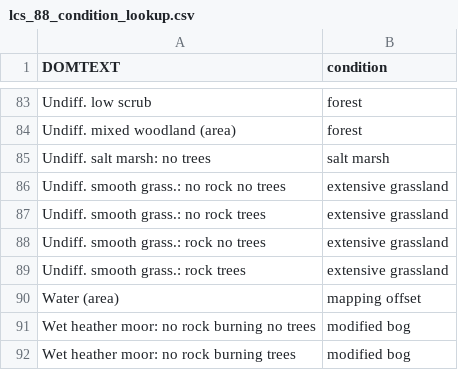
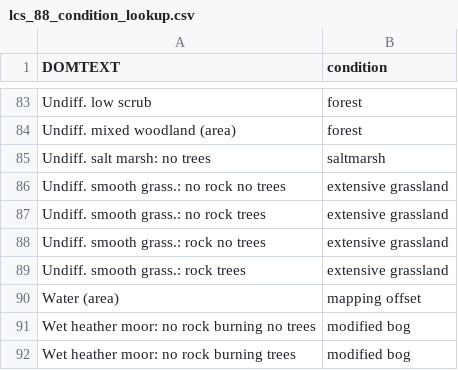
Before and after one commit to ScotGovAnalysis/peatland-statistics, a CSV file: config/lcs_88_condition_lookup.csv, drawn as a sheet; only a part is shown, gaps mark what is left out.

Commit message:
salt marsh to saltmarsh

```diff
--- a/config/lcs_88_condition_lookup.csv
+++ b/config/lcs_88_condition_lookup.csv
@@ -84,3 +84,3 @@ Undiff. low scrub,forest
 Undiff. mixed woodland (area),forest
-Undiff. salt marsh: no trees,salt marsh
+Undiff. salt marsh: no trees,saltmarsh
 Undiff. smooth grass.: no rock no trees,extensive grassland
```
